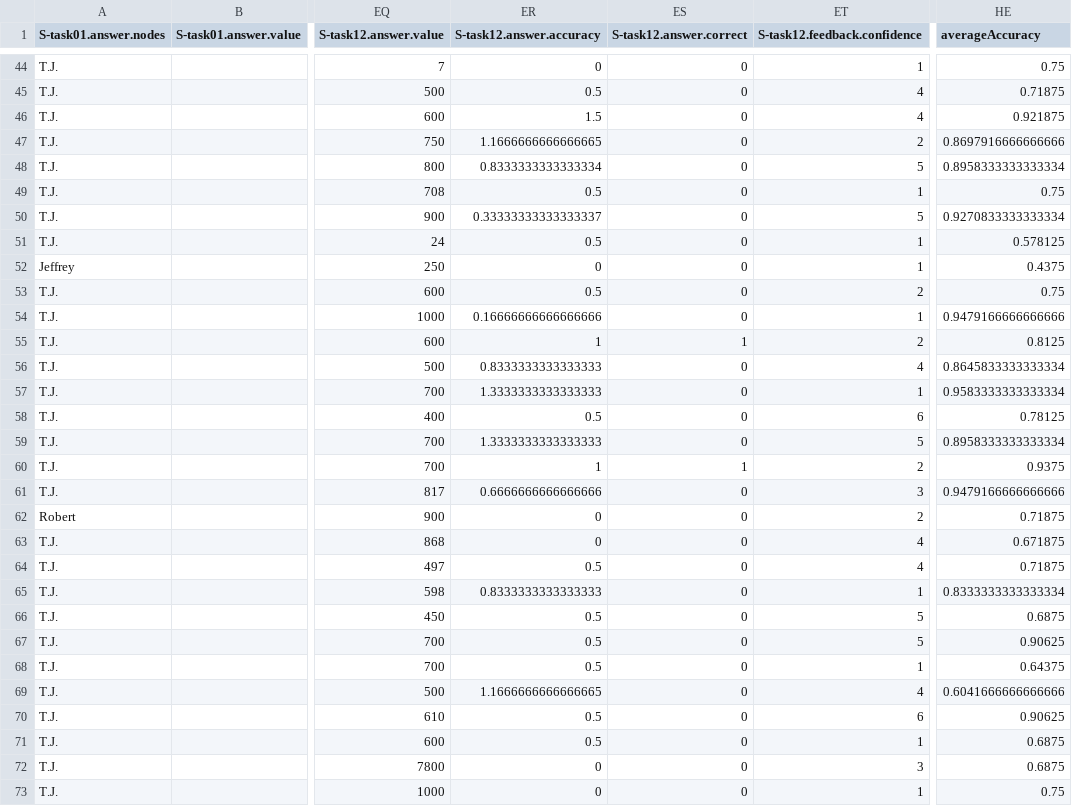
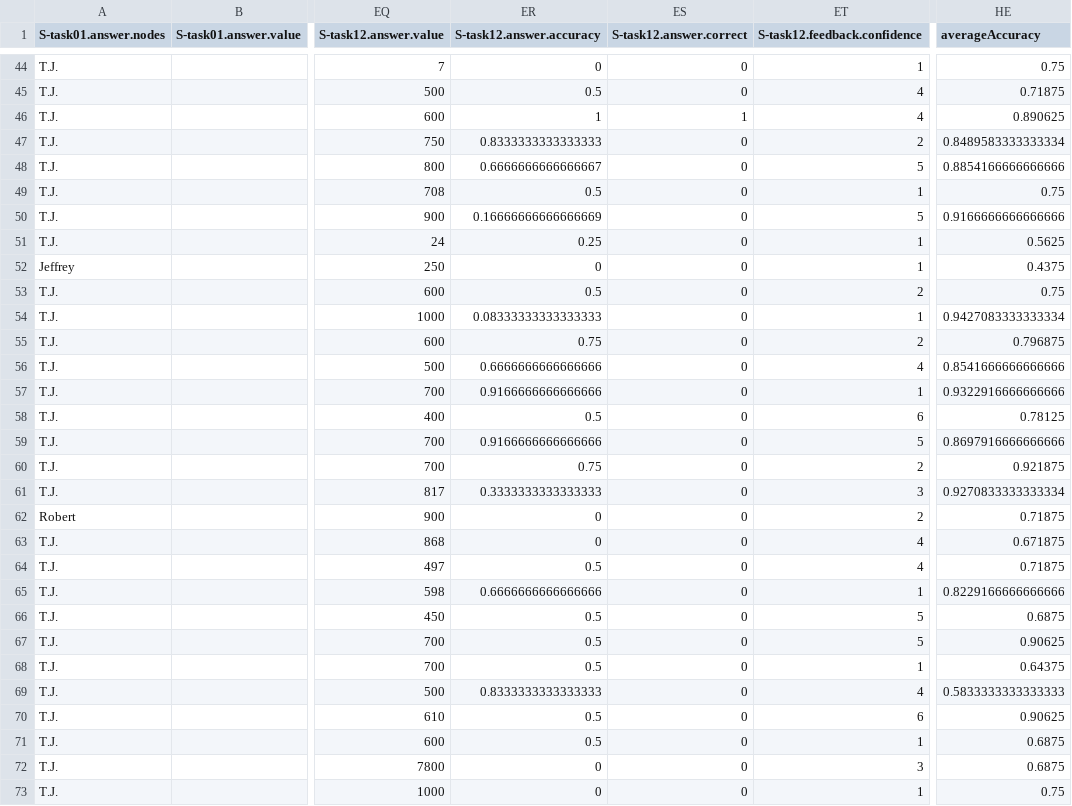
Before and after one commit to visdesignlab/mvnv-study-analysis, a CSV file: results/study/CSV/results.csv, drawn as a sheet; only a part is shown, gaps mark what is left out; the diff covers the shown part only; the diff names each change by its address in the sheet, - before the commit and + after, or states it on an @@ line.

Commit message:
fixed accuracy for task 12

```diff
--- a/results/study/CSV/results.csv
+++ b/results/study/CSV/results.csv
-ER46 (S-task12.answer.accuracy): 1.5
+ER46 (S-task12.answer.accuracy): 1
-ES46 (S-task12.answer.correct): 0
+ES46 (S-task12.answer.correct): 1
-HE46 (averageAccuracy): 0.921875
+HE46 (averageAccuracy): 0.890625
-ER47 (S-task12.answer.accuracy): 1.1666666666666665
+ER47 (S-task12.answer.accuracy): 0.8333333333333333
-HE47 (averageAccuracy): 0.8697916666666666
+HE47 (averageAccuracy): 0.8489583333333334
-ER48 (S-task12.answer.accuracy): 0.8333333333333334
+ER48 (S-task12.answer.accuracy): 0.6666666666666667
-HE48 (averageAccuracy): 0.8958333333333334
+HE48 (averageAccuracy): 0.8854166666666666
-ER50 (S-task12.answer.accuracy): 0.33333333333333337
+ER50 (S-task12.answer.accuracy): 0.16666666666666669
-HE50 (averageAccuracy): 0.9270833333333334
+HE50 (averageAccuracy): 0.9166666666666666
-ER51 (S-task12.answer.accuracy): 0.5
+ER51 (S-task12.answer.accuracy): 0.25
-HE51 (averageAccuracy): 0.578125
+HE51 (averageAccuracy): 0.5625
-ER54 (S-task12.answer.accuracy): 0.16666666666666666
+ER54 (S-task12.answer.accuracy): 0.08333333333333333
-HE54 (averageAccuracy): 0.9479166666666666
+HE54 (averageAccuracy): 0.9427083333333334
-ER55 (S-task12.answer.accuracy): 1
+ER55 (S-task12.answer.accuracy): 0.75
-ES55 (S-task12.answer.correct): 1
+ES55 (S-task12.answer.correct): 0
-HE55 (averageAccuracy): 0.8125
+HE55 (averageAccuracy): 0.796875
-ER56 (S-task12.answer.accuracy): 0.8333333333333333
+ER56 (S-task12.answer.accuracy): 0.6666666666666666
-HE56 (averageAccuracy): 0.8645833333333334
+HE56 (averageAccuracy): 0.8541666666666666
-ER57 (S-task12.answer.accuracy): 1.3333333333333333
+ER57 (S-task12.answer.accuracy): 0.9166666666666666
-HE57 (averageAccuracy): 0.9583333333333334
+HE57 (averageAccuracy): 0.9322916666666666
-ER59 (S-task12.answer.accuracy): 1.3333333333333333
+ER59 (S-task12.answer.accuracy): 0.9166666666666666
-HE59 (averageAccuracy): 0.8958333333333334
+HE59 (averageAccuracy): 0.8697916666666666
-ER60 (S-task12.answer.accuracy): 1
+ER60 (S-task12.answer.accuracy): 0.75
-ES60 (S-task12.answer.correct): 1
+ES60 (S-task12.answer.correct): 0
-HE60 (averageAccuracy): 0.9375
+HE60 (averageAccuracy): 0.921875
-ER61 (S-task12.answer.accuracy): 0.6666666666666666
+ER61 (S-task12.answer.accuracy): 0.3333333333333333
-HE61 (averageAccuracy): 0.9479166666666666
+HE61 (averageAccuracy): 0.9270833333333334
-ER65 (S-task12.answer.accuracy): 0.8333333333333333
+ER65 (S-task12.answer.accuracy): 0.6666666666666666
-HE65 (averageAccuracy): 0.8333333333333334
+HE65 (averageAccuracy): 0.8229166666666666
-ER69 (S-task12.answer.accuracy): 1.1666666666666665
+ER69 (S-task12.answer.accuracy): 0.8333333333333333
-HE69 (averageAccuracy): 0.6041666666666666
+HE69 (averageAccuracy): 0.5833333333333333
```
Also changed, not shown: 120 edited cells elsewhere in this file, results/study/CSV/participantInfoTidyR.csv, 3 other files.
